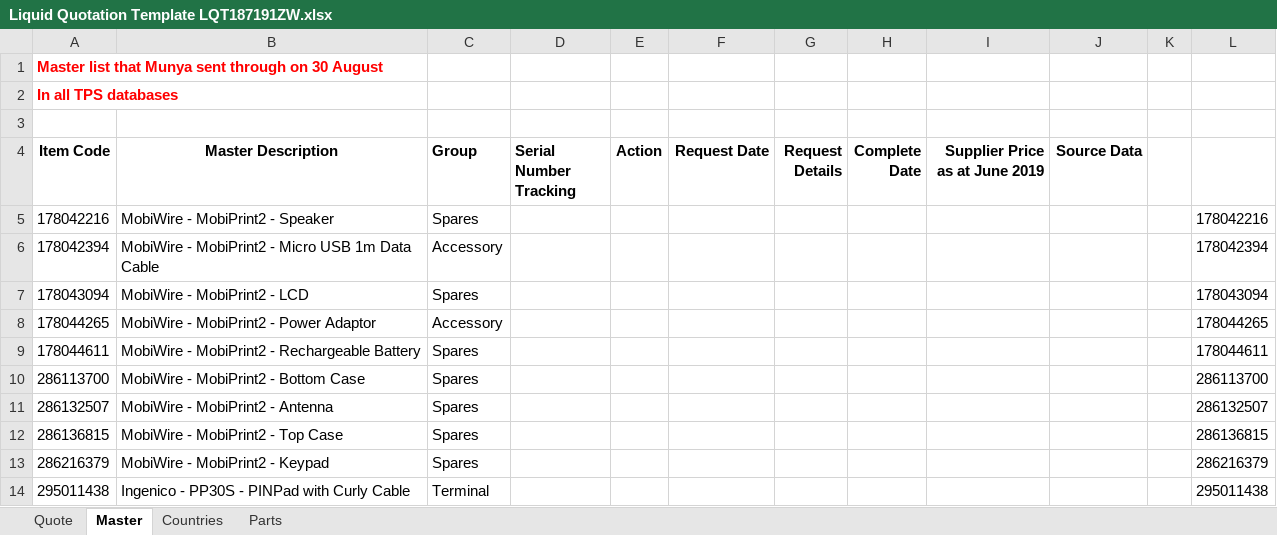
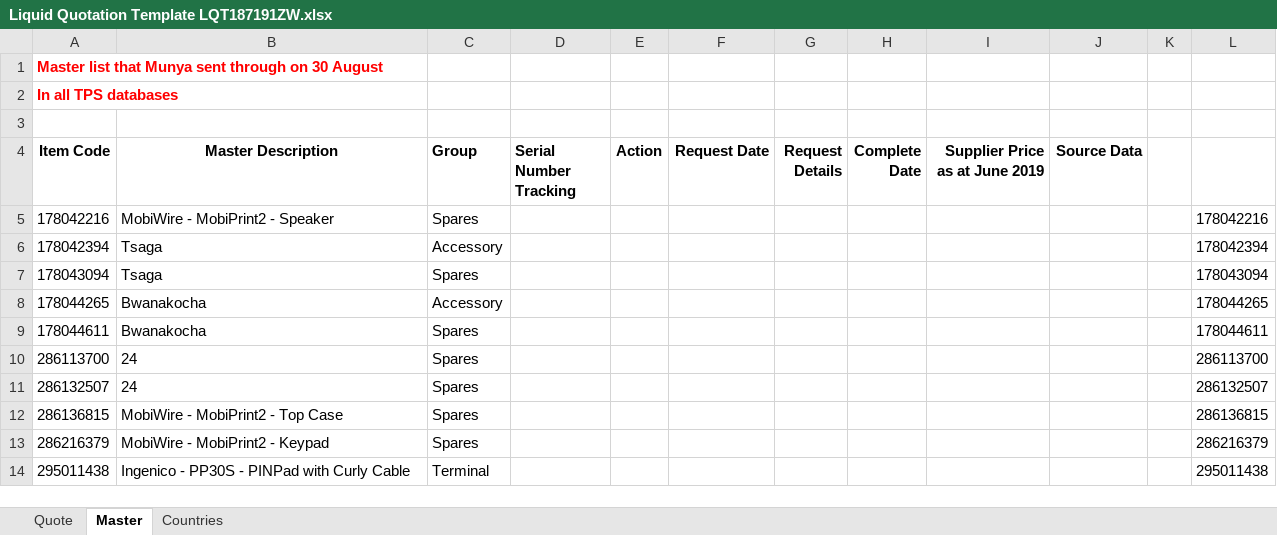
Before and after one commit to BBwanaz/LiquidTelecom-AddIns, an Excel workbook: Liquid Quotation Template LQT187191ZW.xlsx, sheet Master, drawn as a sheet; only a part is shown; values as stored, in another font and other column widths than the file's, no borders; conditional formats and table styles not drawn; the diff covers the shown part only; the diff names each change by its address in the sheet, - before the commit and + after, or states it on an @@ line.

```diff
--- a/Liquid Quotation Template LQT187191ZW.xlsx (sheet Master)
+++ b/Liquid Quotation Template LQT187191ZW.xlsx (sheet Master)
-sheet tab: Parts
-B6 (Master Description): MobiWire - MobiPrint2 - Micro USB 1m Data Cable
+B6 (Master Description): Tsaga
-B7 (Master Description): MobiWire - MobiPrint2 - LCD
+B7 (Master Description): Tsaga
-B8 (Master Description): MobiWire - MobiPrint2 - Power Adaptor
+B8 (Master Description): Bwanakocha
-B9 (Master Description): MobiWire - MobiPrint2 - Rechargeable Battery
+B9 (Master Description): Bwanakocha
-B10 (Master Description): MobiWire - MobiPrint2 - Bottom Case
+B10 (Master Description): 24
-B11 (Master Description): MobiWire - MobiPrint2 - Antenna
+B11 (Master Description): 24
```
Also changed, not shown: 2 added rows and 7 edited cells elsewhere in this sheet, sheet Countries, sheet Quote.
